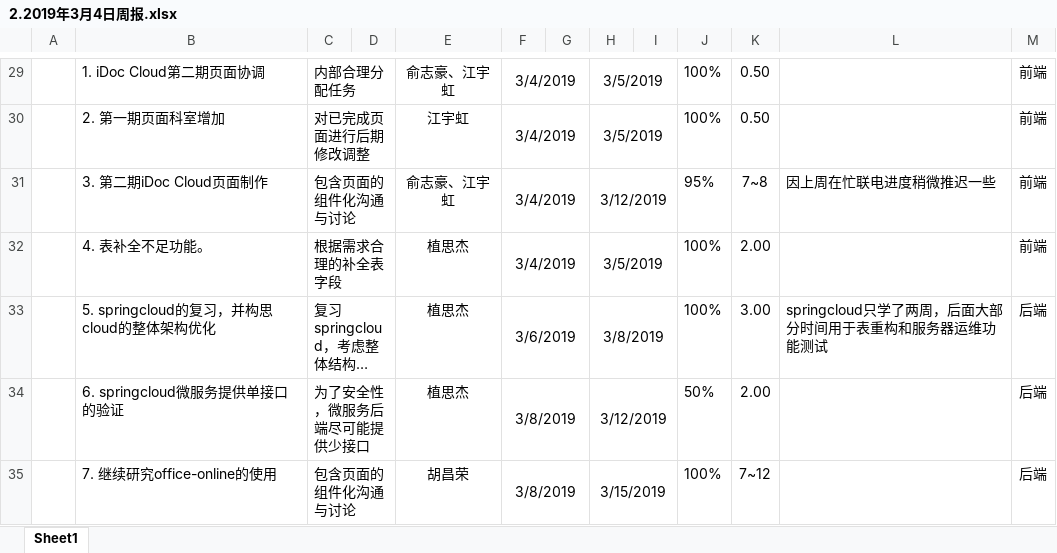
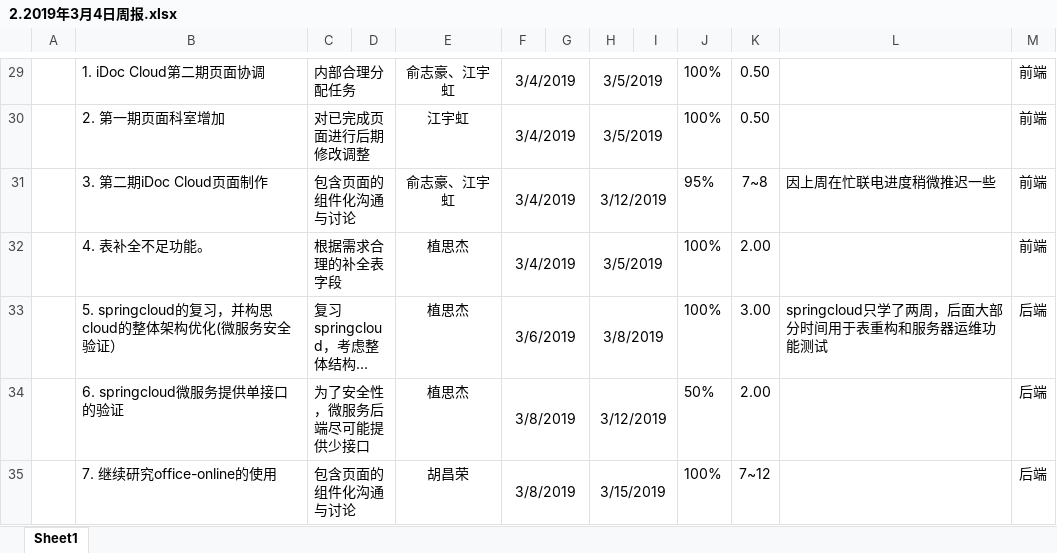
Before and after one commit to sijizhi/IDOC-PLAN, an Excel workbook: SVN提交/周报/2.2019年3月4日周报.xlsx, sheet Sheet1, drawn as a sheet; only a part is shown, gaps mark what is left out; long unchanged cells end in …; values as stored, in another font and other column widths than the file's, no borders; the diff names each change by its address in the sheet, - before the commit and + after, or states it on an @@ line.

```diff
--- a/SVN提交/周报/2.2019年3月4日周报.xlsx (sheet Sheet1)
+++ b/SVN提交/周报/2.2019年3月4日周报.xlsx (sheet Sheet1)
-B33: 5. springcloud的复习，并构思cloud的整体架构优化
+B33: 5. springcloud的复习，并构思cloud的整体架构优化(微服务安全验证）
```
Also changed, not shown: SVN提交/问题清单/1.iDoc Cloud系统问题清单-2019年2月27日.xlsx, 2 other files.
